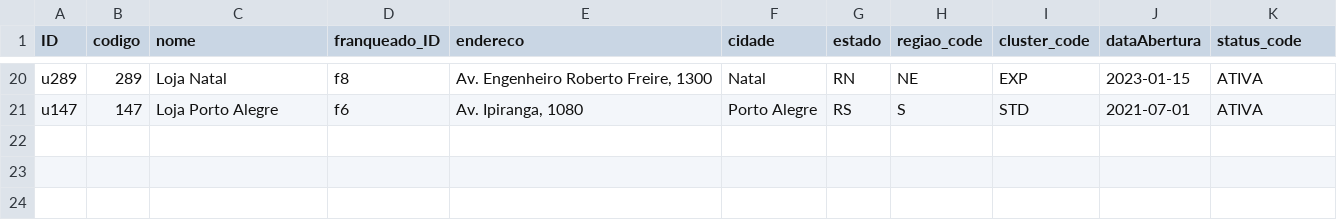
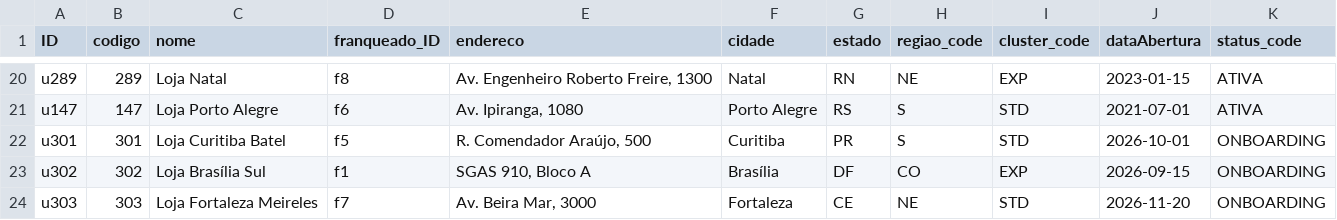
Before and after one commit to marcelofiorito/MyFranchise, a CSV file: db/data/myfranchise-Unidades.csv, drawn as a sheet; only a part is shown, gaps mark what is left out; the diff names each change by its address in the sheet, - before the commit and + after, or states it on an @@ line.

Commit message:
feat: seed de onboarding + chart no Painel da Rede (padrão equity-dashboard)
Onboarding (estava vazio — 0 registros):
- 3 unidades novas em ONBOARDING (u301 Curitiba, u302 Brasília, u303 Fortaleza)
- 6 etapas template (Documentação→Inauguração)
- 3 processos (70%, 45%, 20%) + 12 tarefas com status/criticality variados

Chart no Painel da Rede (restaurado após ALP→LROP):
- UI.Chart e UI.PresentationVariant SEM qualifier (padrão FE 1.150 que funciona)
- manifest: views.paths (primary=PresentationVariant, secondary=LineItem, defaultPath=both)
- initialLoad: 'Enabled' (string, como equity-dashboard)
- removido SelectionPresentationVariant qualificado (causava Share/FilterBar error)

```diff
--- a/db/data/myfranchise-Unidades.csv
+++ b/db/data/myfranchise-Unidades.csv
+row 22: u301 | 301 | Loja Curitiba Batel | f5 | R. Comendador Araújo, 500 | Curitiba | PR | S | STD | 2026-10-01 | ONBOARDING
+row 23: u302 | 302 | Loja Brasília Sul | f1 | SGAS 910, Bloco A | Brasília | DF | CO | EXP | 2026-09-15 | ONBOARDING
+row 24: u303 | 303 | Loja Fortaleza Meireles | f7 | Av. Beira Mar, 3000 | Fortaleza | CE | NE | STD | 2026-11-20 | ONBOARDING
```
Also changed, not shown: 5 other files.
